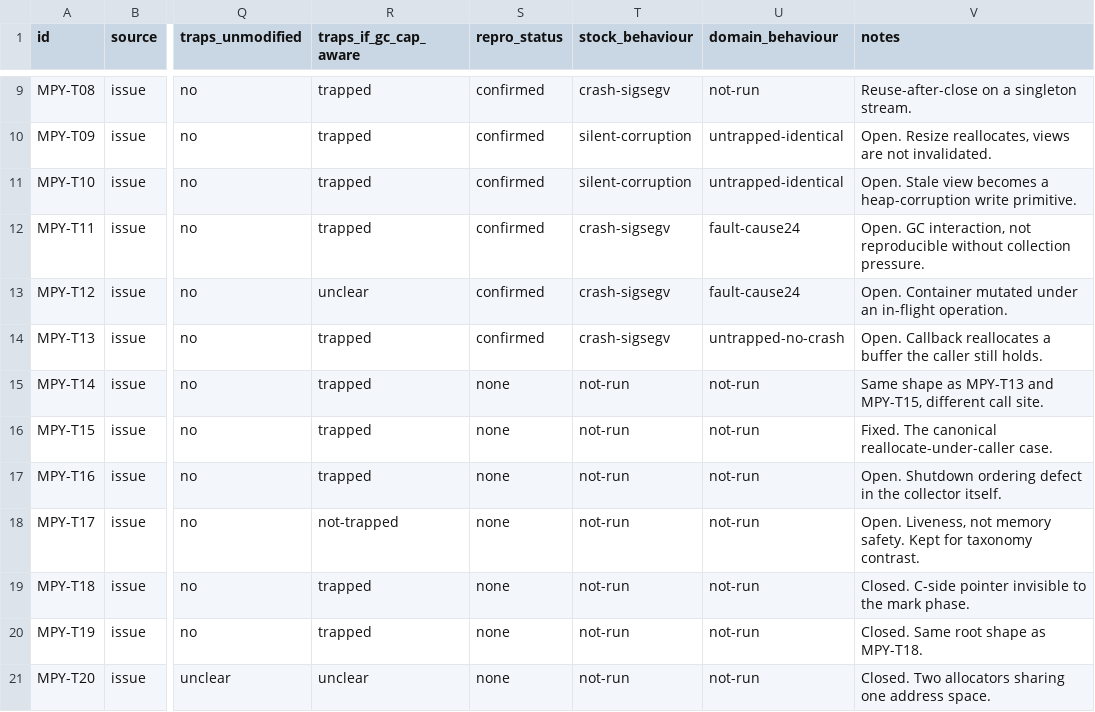
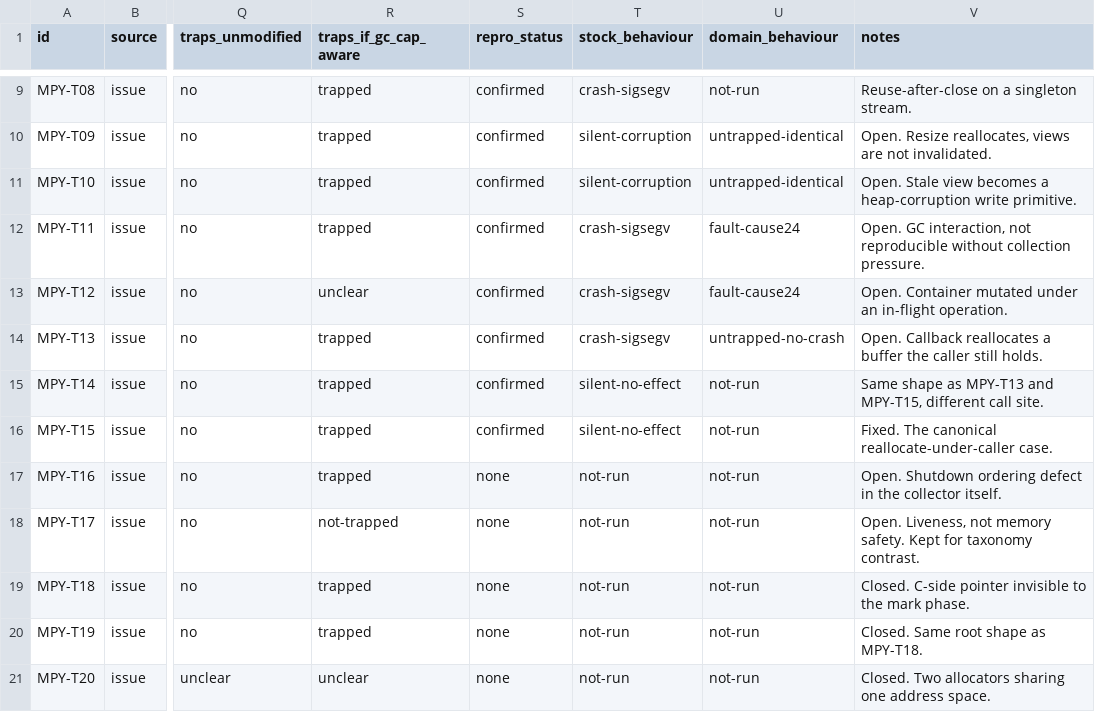
Before and after one commit to project-starch/llvm-capstone, a CSV file: capstone/benchmarks/micropython/temporal-corpus/temporal-allocator-corpus.csv, drawn as a sheet; only a part is shown, gaps mark what is left out; the diff names each change by its address in the sheet, - before the commit and + after, or states it on an @@ line.

Commit message:
MPY-T14 and MPY-T15 measured at their parent: the enlargement is accepted, and it is silent
Twelve of thirty rows are now measured. Five of those were measured at a fix
commit's parent rather than at the pin, and STATUS.md gained a category for them
so the count stops implying they were run against the source we ship.

For 17848, and 19060 which upstream closed as its duplicate, the reporter's
script runs verbatim on both builds and the difference is exactly the fix:

  parent 4e6dc0b569: the readblocks callback's oversized slice assignment is
                     accepted, the call returns, exit 0, nothing on stderr
  pin 2e3304a:       ValueError: lhs and rhs should be compatible

So the defect condition, a callback enlarging the buffer its caller still holds a
pointer into, is present at the parent and rejected at the pin.

WHAT WAS NOT REPRODUCED, AND IS RECORDED AS SUCH. The issue is titled "crash" and
no crash was observed. An extended attempt that also mounts the device gets an
ordinary OSError, because the sparse block device has no valid filesystem, and
still exits 0. The row says silent-no-effect rather than crash-sigsegv. Writing
crash-sigsegv there would have been recording the reporter's title instead of a
measurement, and the corpus already has genuine crashes to compare against.

That makes three of the five parent-measured rows silent: 13283, 17848 and 19060
all execute their defect and produce nothing observable. Only 12670 crashes. For
a corpus about a nested allocator hiding lifetime bugs, the silent majority is
the finding, not a disappointment.

```diff
--- a/capstone/benchmarks/micropython/temporal-corpus/temporal-allocator-corpus.csv
+++ b/capstone/benchmarks/micropython/temporal-corpus/temporal-allocator-corpus.csv
-S15:S16 (repro_status): none
+S15:S16 (repro_status): confirmed
-T15:T16 (stock_behaviour): not-run
+T15:T16 (stock_behaviour): silent-no-effect
```
Also changed, not shown: 13 other files.
